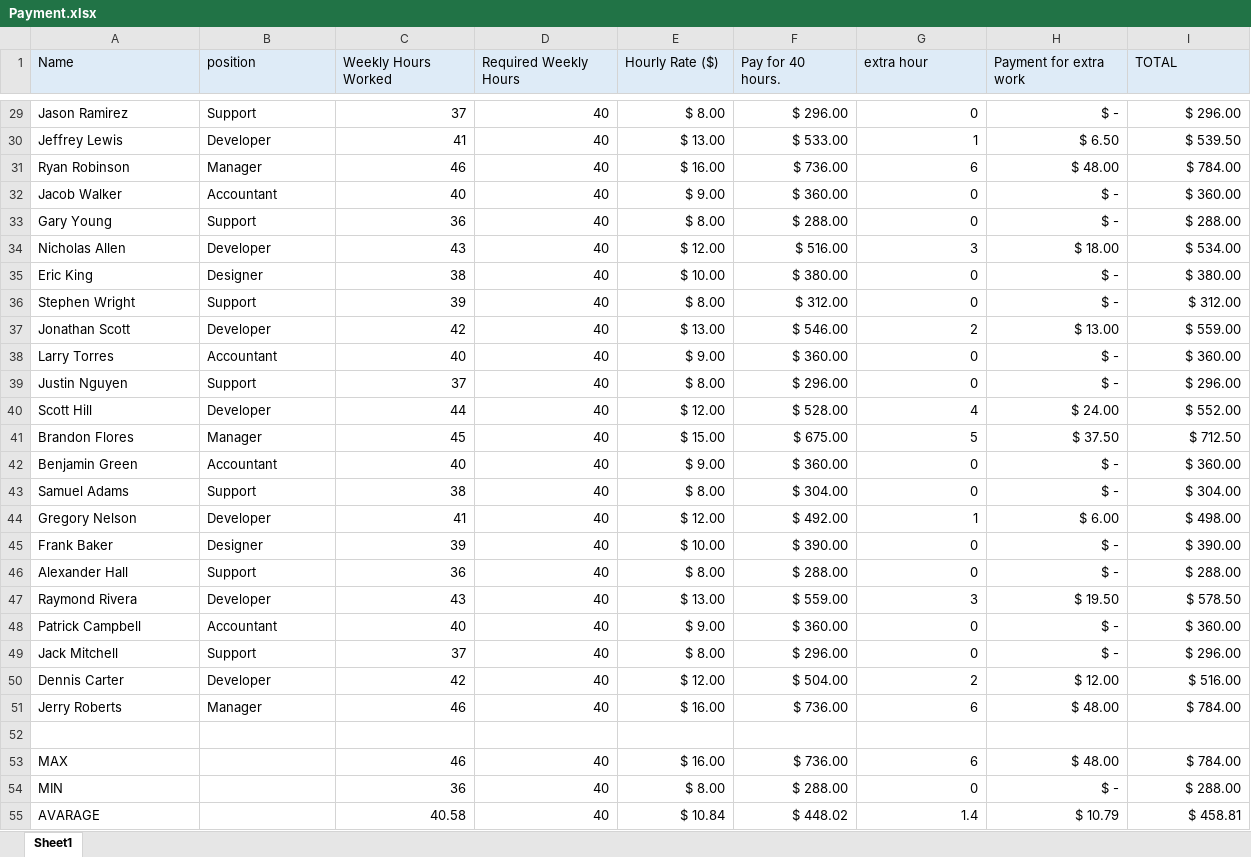
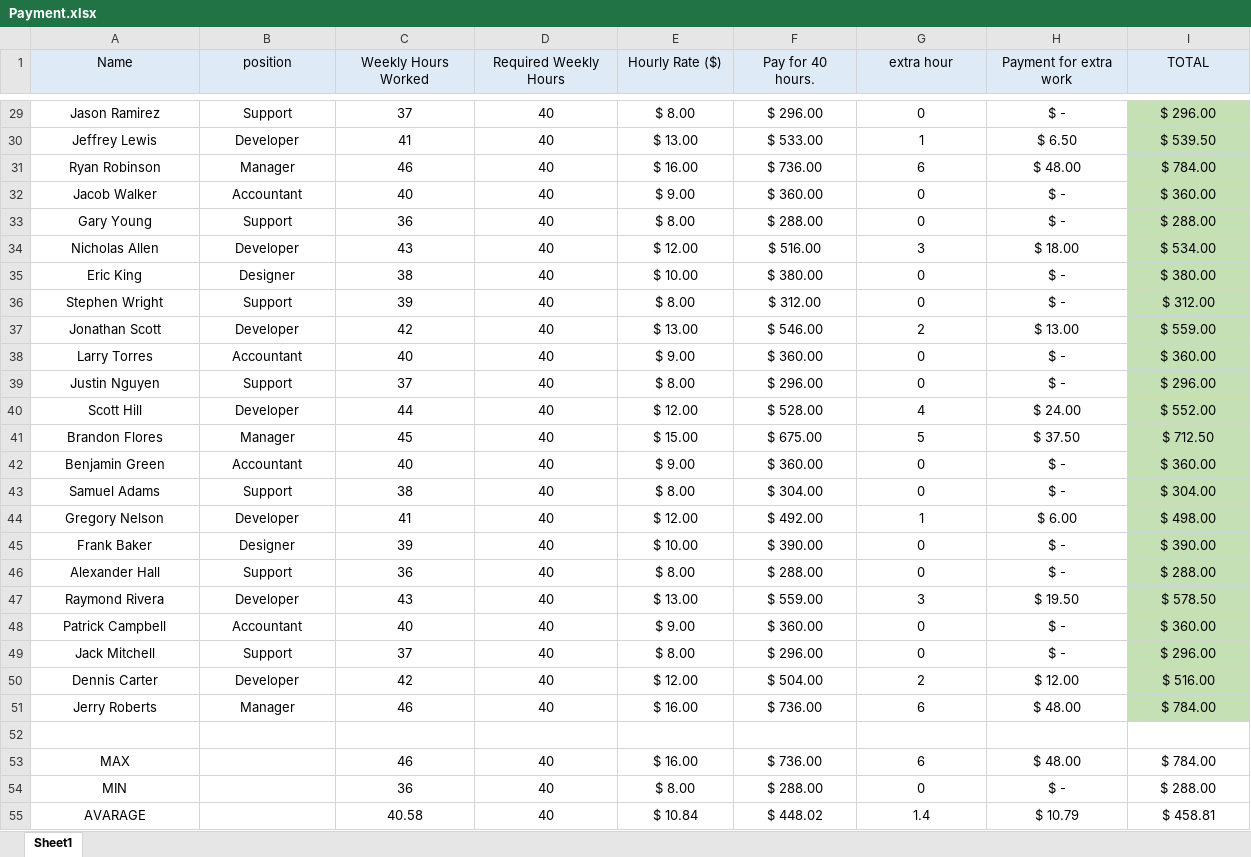
Before and after one commit to Xojiakbar519/exel, an Excel workbook: Payment.xlsx, sheet Sheet1, drawn as a sheet; only a part is shown, gaps mark what is left out; values as stored, in another font and other column widths than the file's, no borders; the diff covers the shown part only; the diff names each change by its address in the sheet, - before the commit and + after, or states it on an @@ line.

```diff
--- a/Payment.xlsx (sheet Sheet1)
+++ b/Payment.xlsx (sheet Sheet1)
-A1:I1 alignment: left
+A1:I1 alignment: center
-A29:B51 alignment: left
+A29:B51 alignment: center
-C29:I51 alignment: right
+C29:I51 alignment: center
-I29:I51 fill: none
+I29:I51 fill: #C5E0B4
-A53:A55 alignment: left
+A53:A55 alignment: center
-C53:I55 alignment: right
+C53:I55 alignment: center
```
Also changed, not shown: cell formats elsewhere in this sheet.
